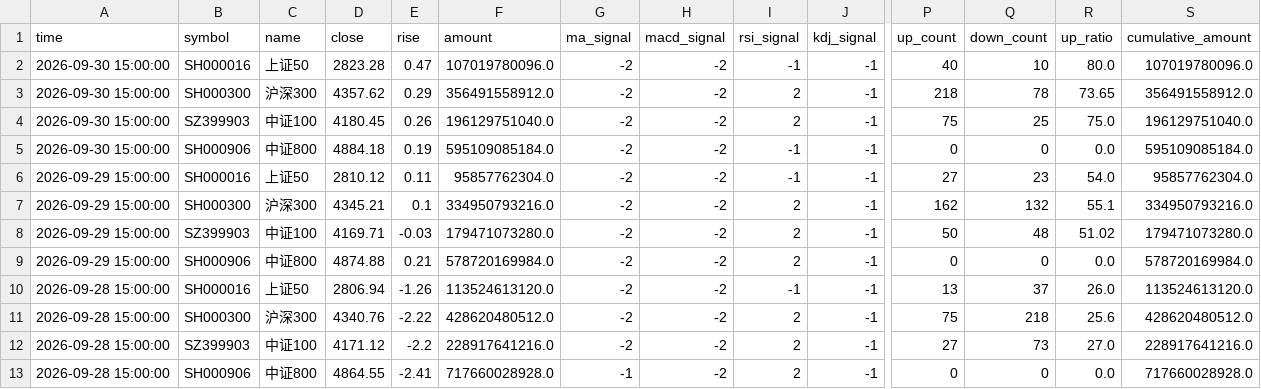
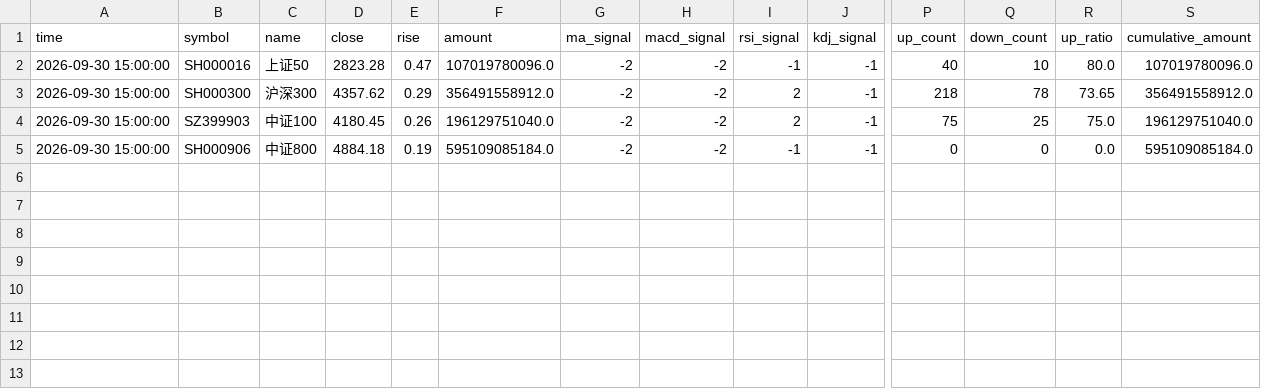
Before and after one commit to siderdata/tss_ai_stock, a CSV file: data/LARGE_CAP_INDICES_ta_signals_d_5days_data.csv, drawn as a sheet; only a part is shown, gaps mark what is left out; rows hold the shown columns only; the diff names each change by its address in the sheet, - before the commit and + after, or states it on an @@ line.

```diff
--- a/data/LARGE_CAP_INDICES_ta_signals_d_5days_data.csv
+++ b/data/LARGE_CAP_INDICES_ta_signals_d_5days_data.csv
-row 6: 2026-09-29 15:00:00 | SH000016 | 上证50 | 2810.12 | 0.11 | 95857762304.0 | -2 | -2 | -1 | -1 | 27 | 23 | 54.0 | 95857762304.0
-row 7: 2026-09-29 15:00:00 | SH000300 | 沪深300 | 4345.21 | 0.1 | 334950793216.0 | -2 | -2 | 2 | -1 | 162 | 132 | 55.1 | 334950793216.0
-row 8: 2026-09-29 15:00:00 | SZ399903 | 中证100 | 4169.71 | -0.03 | 179471073280.0 | -2 | -2 | 2 | -1 | 50 | 48 | 51.02 | 179471073280.0
-row 9: 2026-09-29 15:00:00 | SH000906 | 中证800 | 4874.88 | 0.21 | 578720169984.0 | -2 | -2 | 2 | -1 | 0 | 0 | 0.0 | 578720169984.0
-row 10: 2026-09-28 15:00:00 | SH000016 | 上证50 | 2806.94 | -1.26 | 113524613120.0 | -2 | -2 | -1 | -1 | 13 | 37 | 26.0 | 113524613120.0
-row 11: 2026-09-28 15:00:00 | SH000300 | 沪深300 | 4340.76 | -2.22 | 428620480512.0 | -2 | -2 | 2 | -1 | 75 | 218 | 25.6 | 428620480512.0
-row 12: 2026-09-28 15:00:00 | SZ399903 | 中证100 | 4171.12 | -2.2 | 228917641216.0 | -2 | -2 | 2 | -1 | 27 | 73 | 27.0 | 228917641216.0
-row 13: 2026-09-28 15:00:00 | SH000906 | 中证800 | 4864.55 | -2.41 | 717660028928.0 | -1 | -2 | 2 | -1 | 0 | 0 | 0.0 | 717660028928.0
```
Also changed, not shown: data/CORE_INDICES_ta_signals_d_5days_data.csv, data/MID_SMALL_CAP_INDICES_ta_signals_d_5days_data.csv, 21 other files.
